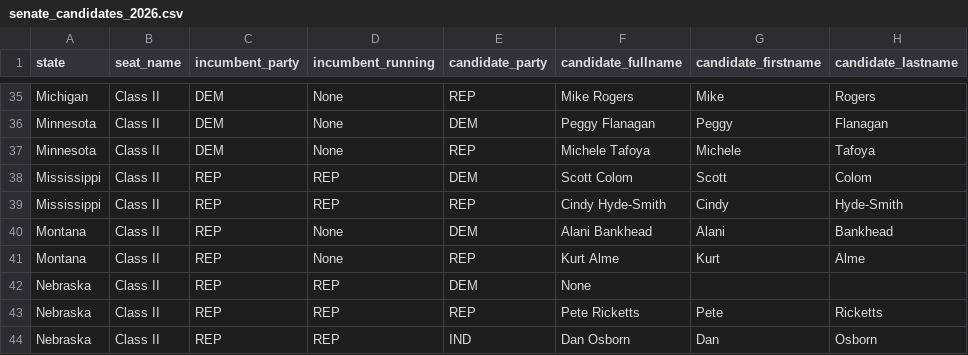
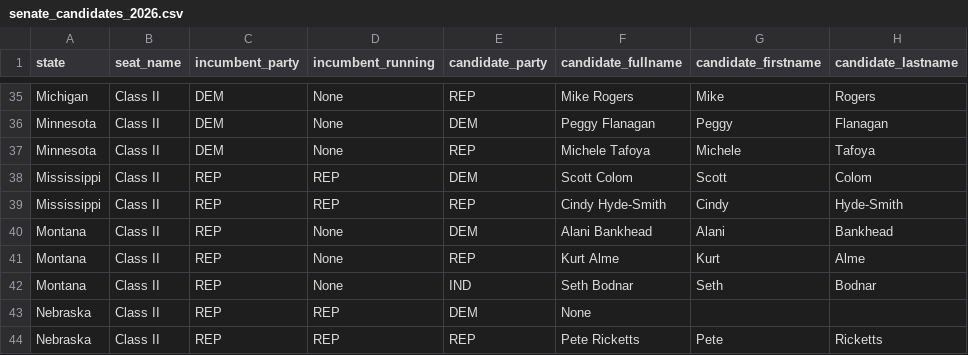
Before and after one commit to thisismactan/US-2026, a CSV file: data/senate_candidates_2026.csv, drawn as a sheet; only a part is shown, gaps mark what is left out; the shorter side is filled out with more unchanged rows.

Commit message:
added special handling for Montana Senate because the polls are just too much to ignore now

```diff
--- a/data/senate_candidates_2026.csv
+++ b/data/senate_candidates_2026.csv
@@ -41,2 +41,3 @@ Montana,Class II,REP,None,DEM,Alani Bankhead,Alani,Bankhead
 Montana,Class II,REP,None,REP,Kurt Alme,Kurt,Alme
+Montana,Class II,REP,None,IND,Seth Bodnar,Seth,Bodnar
 Nebraska,Class II,REP,REP,DEM,None,,
```
Also changed, not shown: 2 other files.
